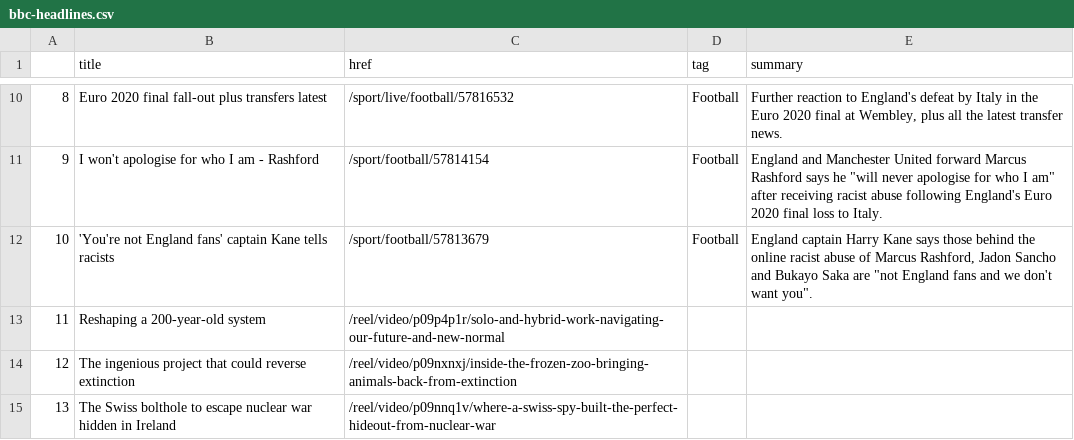
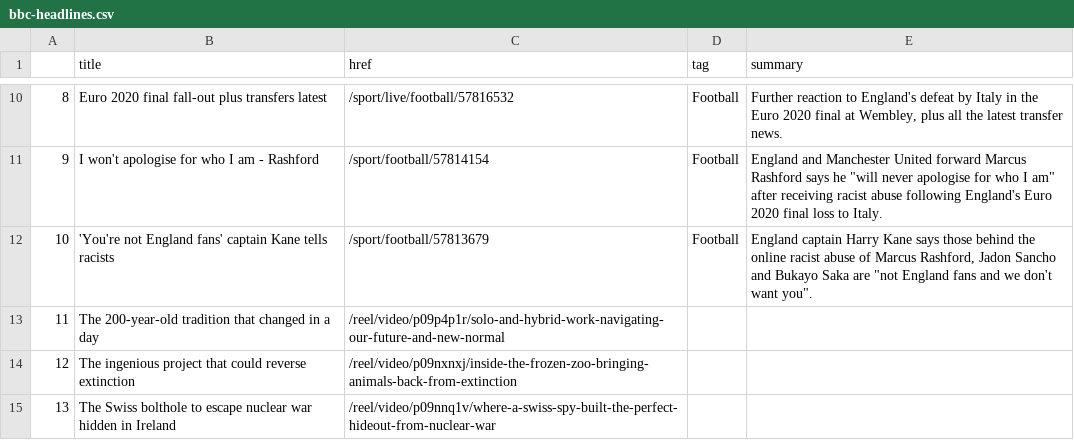
Before and after one commit to bronna/auto-scraper, a CSV file: bbc-headlines.csv, drawn as a sheet; only a part is shown, gaps mark what is left out.

```diff
--- a/bbc-headlines.csv
+++ b/bbc-headlines.csv
@@ -12,3 +12,3 @@
 10,'You're not England fans' captain Kane tells racists,/sport/football/57813679,Football,"England captain Harry Kane says those behind the online racist abuse of Marcus Rashford, Jadon Sancho and Bukayo Saka are ""not England fans and we don't want you""."
-11,Reshaping a 200-year-old system,/reel/video/p09p4p1r/solo-and-hybrid-work-navigating-our-future-and-new-normal,,
+11,The 200-year-old tradition that changed in a day,/reel/video/p09p4p1r/solo-and-hybrid-work-navigating-our-future-and-new-normal,,
 12,The ingenious project that could reverse extinction,/reel/video/p09nxnxj/inside-the-frozen-zoo-bringing-animals-back-from-extinction,,
```
